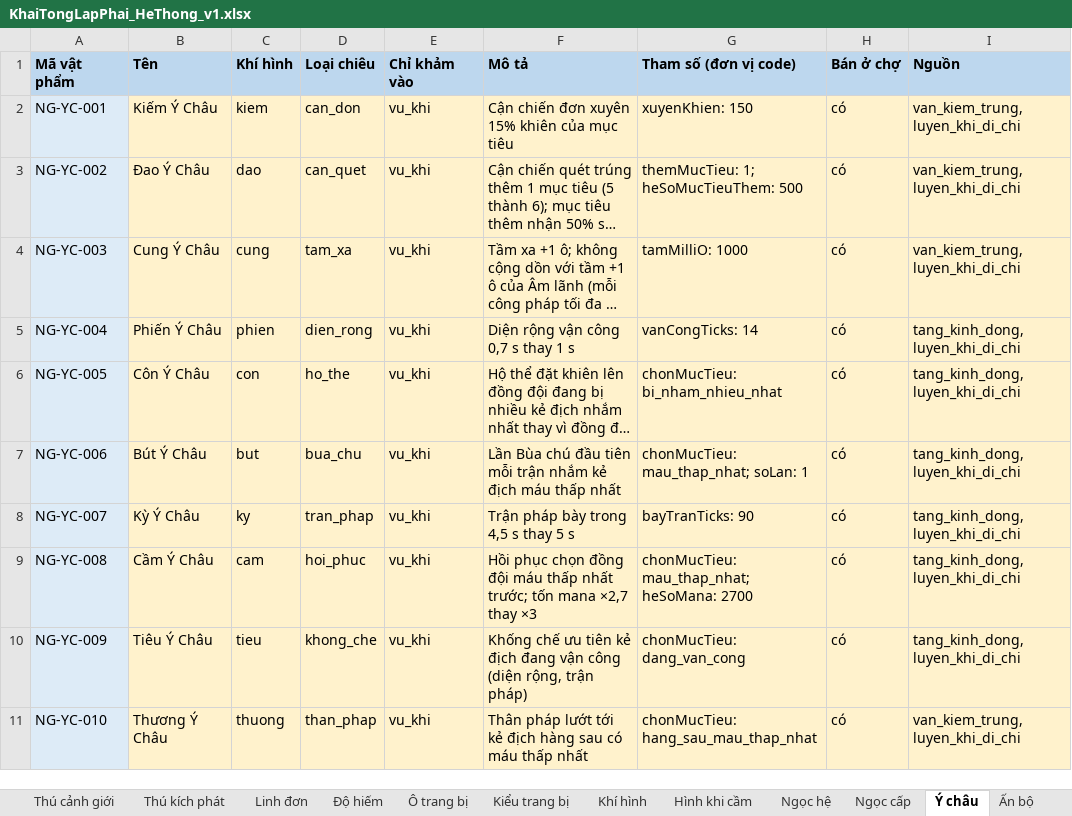
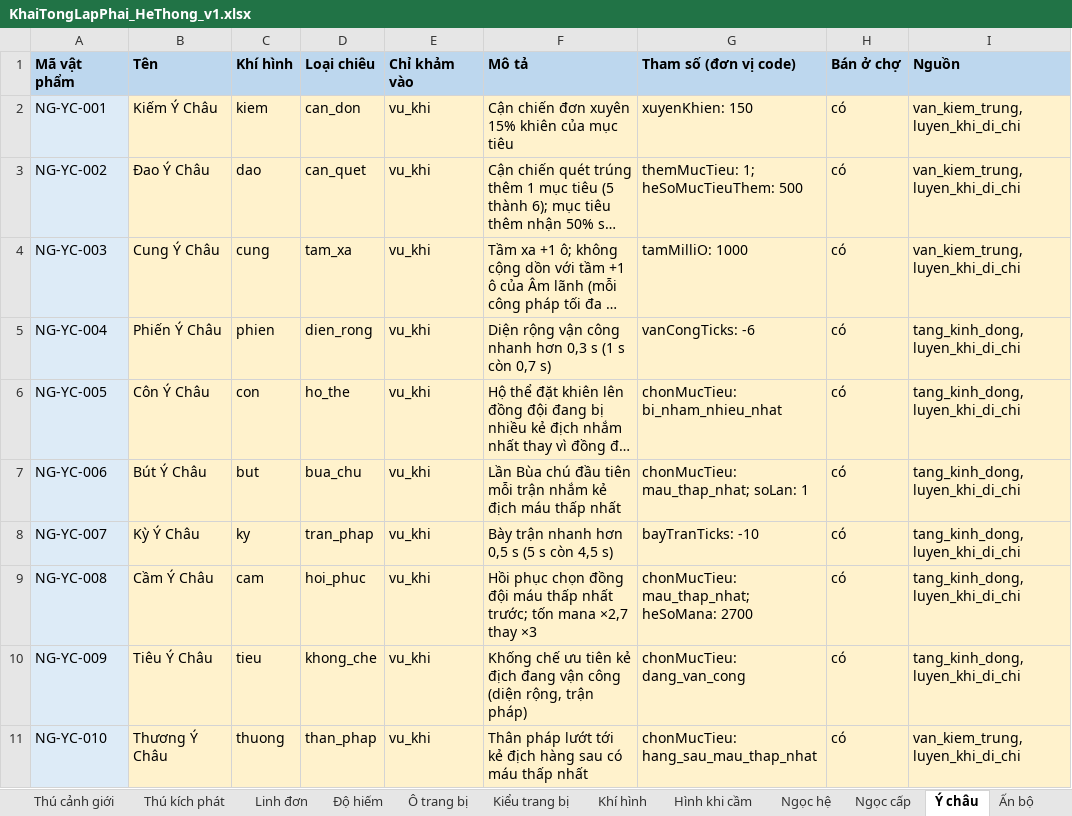
Before and after one commit to thankyouu91/Hoang-Thien-Ky, an Excel workbook: data/he_thong/KhaiTongLapPhai_HeThong_v1.xlsx, sheet Ý châu, drawn as a sheet; long unchanged cells end in …; values as stored, in another font and other column widths than the file's, no borders; the diff names each change by its address in the sheet, - before the commit and + after, or states it on an @@ line.

```diff
--- a/data/he_thong/KhaiTongLapPhai_HeThong_v1.xlsx (sheet Ý châu)
+++ b/data/he_thong/KhaiTongLapPhai_HeThong_v1.xlsx (sheet Ý châu)
-F5 (Mô tả): Diện rộng vận công 0,7 s thay 1 s
+F5 (Mô tả): Diện rộng vận công nhanh hơn 0,3 s (1 s còn 0,7 s)
-G5 (Tham số (đơn vị code)): vanCongTicks: 14
+G5 (Tham số (đơn vị code)): vanCongTicks: -6
-F8 (Mô tả): Trận pháp bày trong 4,5 s thay 5 s
+F8 (Mô tả): Bày trận nhanh hơn 0,5 s (5 s còn 4,5 s)
-G8 (Tham số (đơn vị code)): bayTranTicks: 90
+G8 (Tham số (đơn vị code)): bayTranTicks: -10
```
Also changed, not shown: 1 other file.
